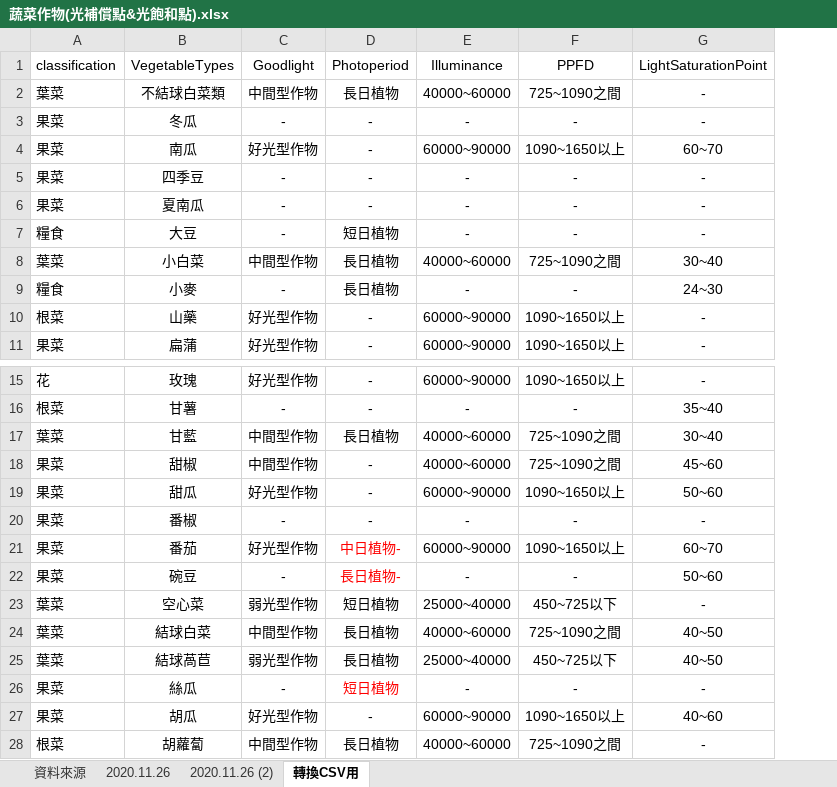
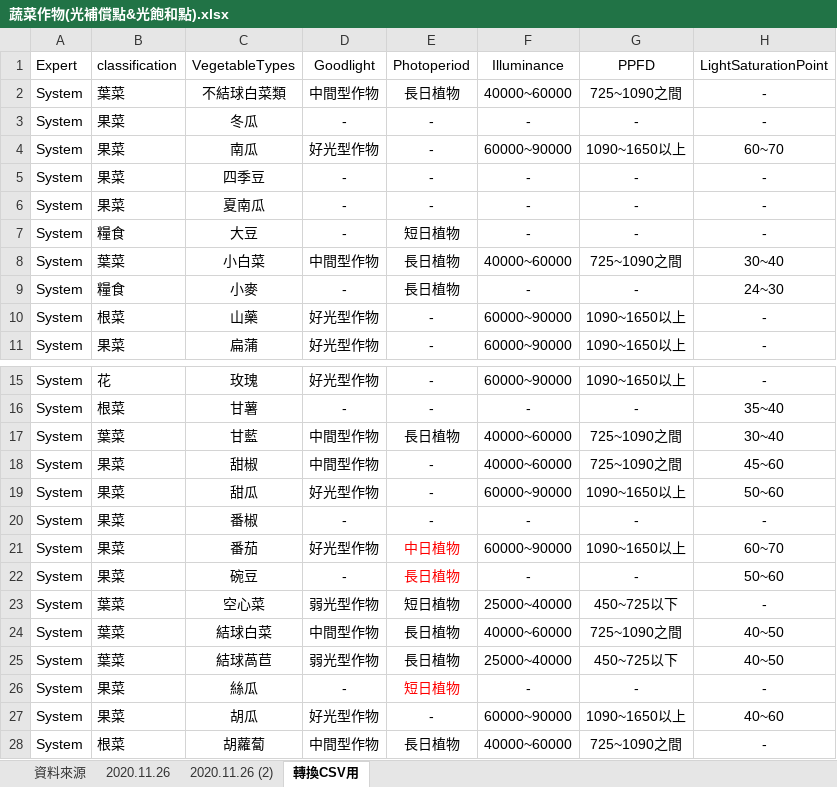
Before and after one commit to king637324/KnowledgeGreenhouseSystem, an Excel workbook: 知識庫相關資料/蔬菜作物(光補償點&光飽和點).xlsx, sheet 轉換CSV用, drawn as a sheet; only a part is shown, gaps mark what is left out; values as stored, in another font and other column widths than the file's, no borders; addresses are those after the commit; the diff names each change by its address in the sheet, - before the commit and + after, or states it on an @@ line.

```diff
--- a/知識庫相關資料/蔬菜作物(光補償點&光飽和點).xlsx (sheet 轉換CSV用)
+++ b/知識庫相關資料/蔬菜作物(光補償點&光飽和點).xlsx (sheet 轉換CSV用)
+column A, rows 1-11: Expert | System | System | System | System | System | System | System | System | System | System; rows 15-28: all System
-E21: 中日植物-
+E21: 中日植物
-E22: 長日植物-
+E22: 長日植物
```
Also changed, not shown: 10 other files.
